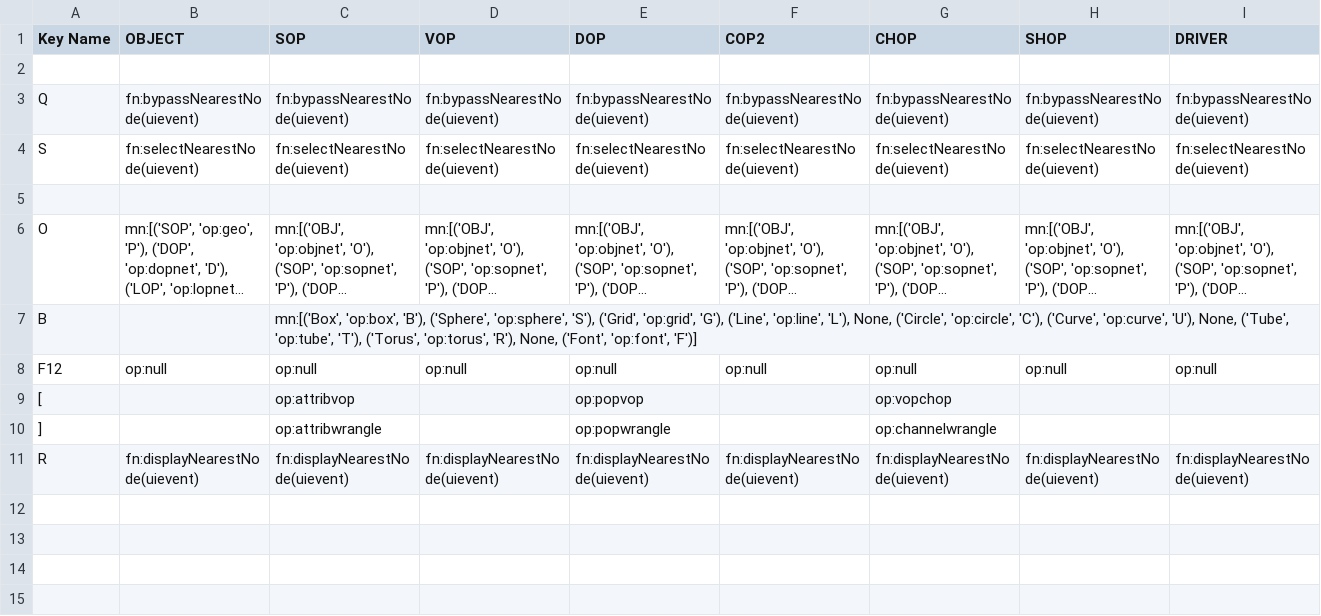
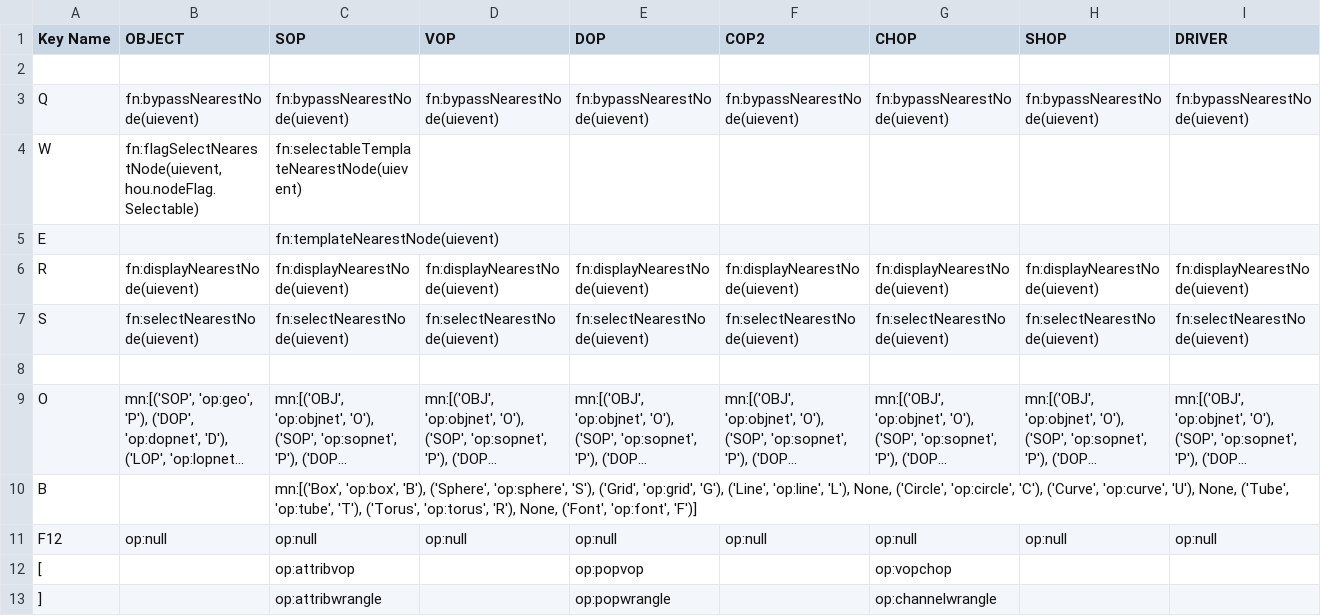
Before and after one commit to timurproko/MyHoudiniTools, a CSV file: hotkeys.csv, drawn as a sheet; only a part is shown; long unchanged cells end in …; rows hold the shown columns only; the diff names each change by its address in the sheet, - before the commit and + after, or states it on an @@ line.

Commit message:
selectable

```diff
--- a/hotkeys.csv
+++ b/hotkeys.csv
+row 4: W | fn:flagSelectNearestNode(uievent, hou.nodeFlag.Selectable) | fn:selectableTemplateNearestNode(uievent)
+row 5: E |  | fn:templateNearestNode(uievent)
@@ row 11 moved to row 6: R @@
```
